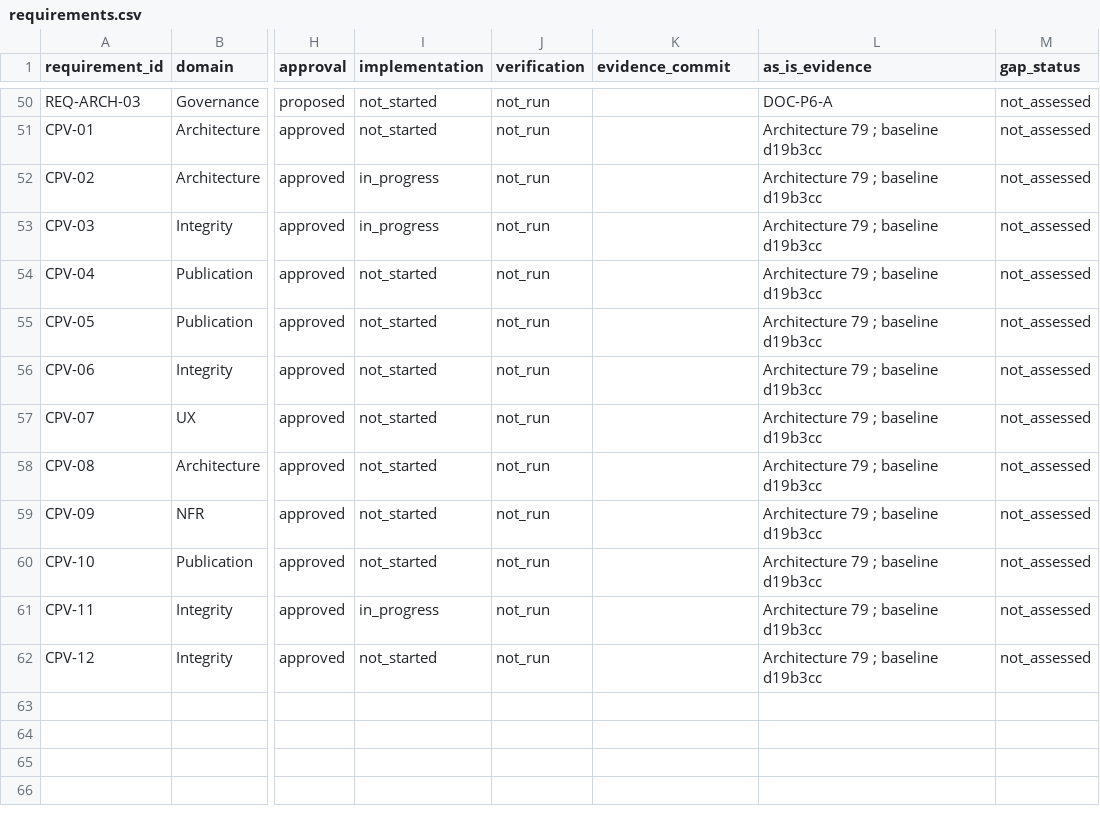
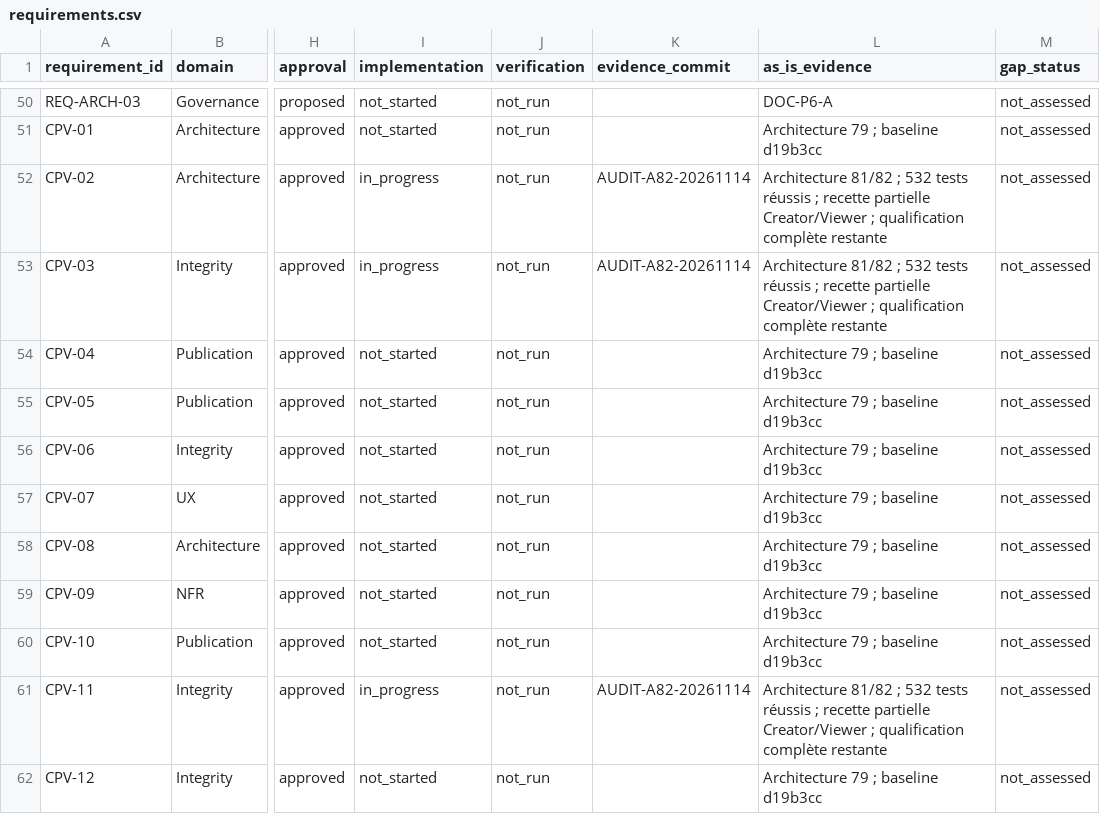
Before and after one commit to nfigay/StandardisationRadarChart, a CSV file: docs/requirements/requirements.csv, drawn as a sheet; only a part is shown, gaps mark what is left out; the diff names each change by its address in the sheet, - before the commit and + after, or states it on an @@ line.

```diff
--- a/docs/requirements/requirements.csv
+++ b/docs/requirements/requirements.csv
-K52:K53 (evidence_commit): (empty)
+K52:K53 (evidence_commit): AUDIT-A82-20261114
-L52:L53 (as_is_evidence): Architecture 79 ; baseline d19b3cc
+L52:L53 (as_is_evidence): Architecture 81/82 ; 532 tests réussis ; recette partielle Creator/Viewer ; qualification complète restante
-K61 (evidence_commit): (empty)
+K61 (evidence_commit): AUDIT-A82-20261114
-L61 (as_is_evidence): Architecture 79 ; baseline d19b3cc
+L61 (as_is_evidence): Architecture 81/82 ; 532 tests réussis ; recette partielle Creator/Viewer ; qualification complète restante
```
Also changed, not shown: 14 other files.
